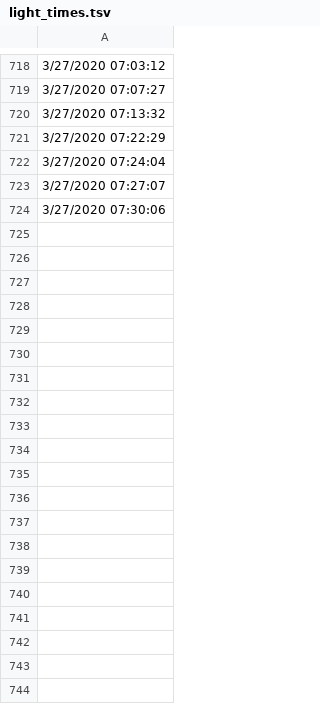
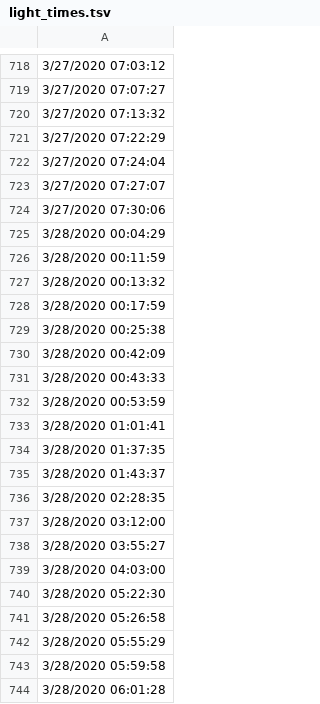
Before and after one commit to cotterjk/stoplight, a TSV file: light_times.tsv, drawn as a sheet; only a part is shown, gaps mark what is left out; the diff covers the shown part only; the diff names each change by its address in the sheet, - before the commit and + after, or states it on an @@ line.

Commit message:
more lighttimes

```diff
--- a/light_times.tsv
+++ b/light_times.tsv
+row 725: 3/28/2020 00:04:29
+row 726: 3/28/2020 00:11:59
+row 727: 3/28/2020 00:13:32
+row 728: 3/28/2020 00:17:59
+row 729: 3/28/2020 00:25:38
+row 730: 3/28/2020 00:42:09
+row 731: 3/28/2020 00:43:33
+row 732: 3/28/2020 00:53:59
+row 733: 3/28/2020 01:01:41
+row 734: 3/28/2020 01:37:35
+row 735: 3/28/2020 01:43:37
+row 736: 3/28/2020 02:28:35
+row 737: 3/28/2020 03:12:00
+row 738: 3/28/2020 03:55:27
+row 739: 3/28/2020 04:03:00
+row 740: 3/28/2020 05:22:30
+row 741: 3/28/2020 05:26:58
+row 742: 3/28/2020 05:55:29
+row 743: 3/28/2020 05:59:58
+row 744: 3/28/2020 06:01:28
```
Also changed, not shown: 13 added rows elsewhere in this file.
